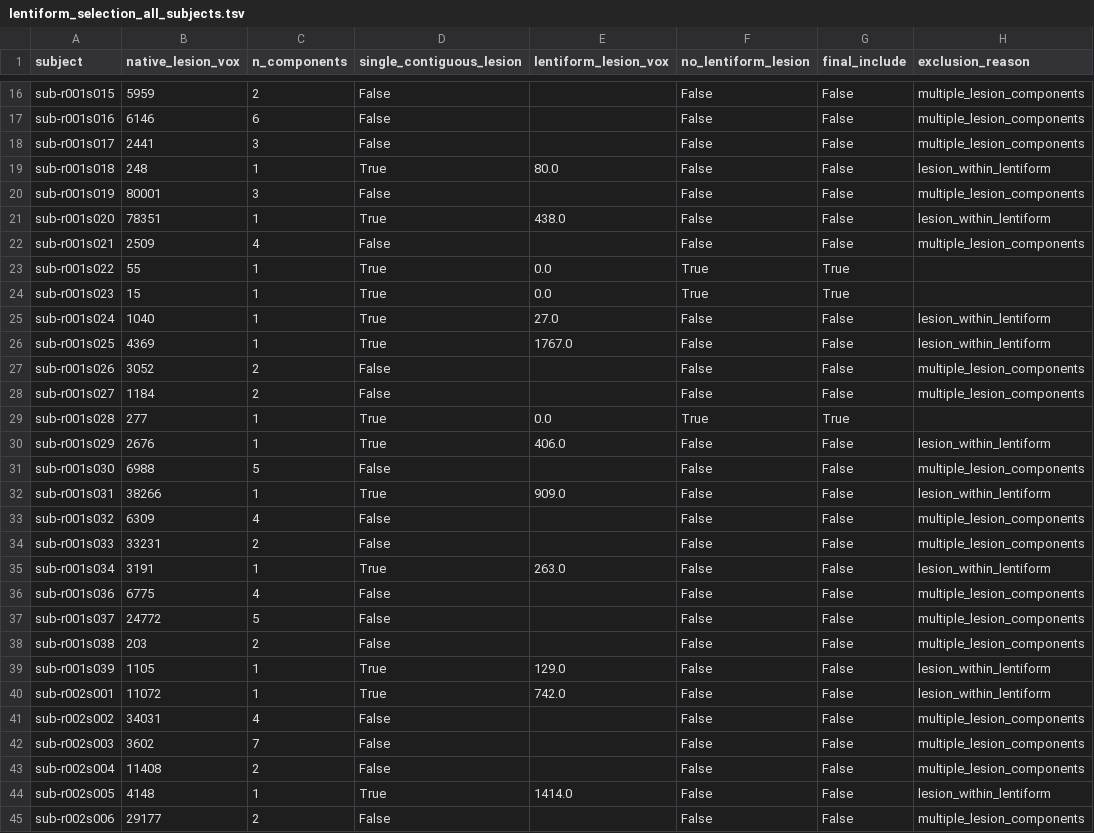
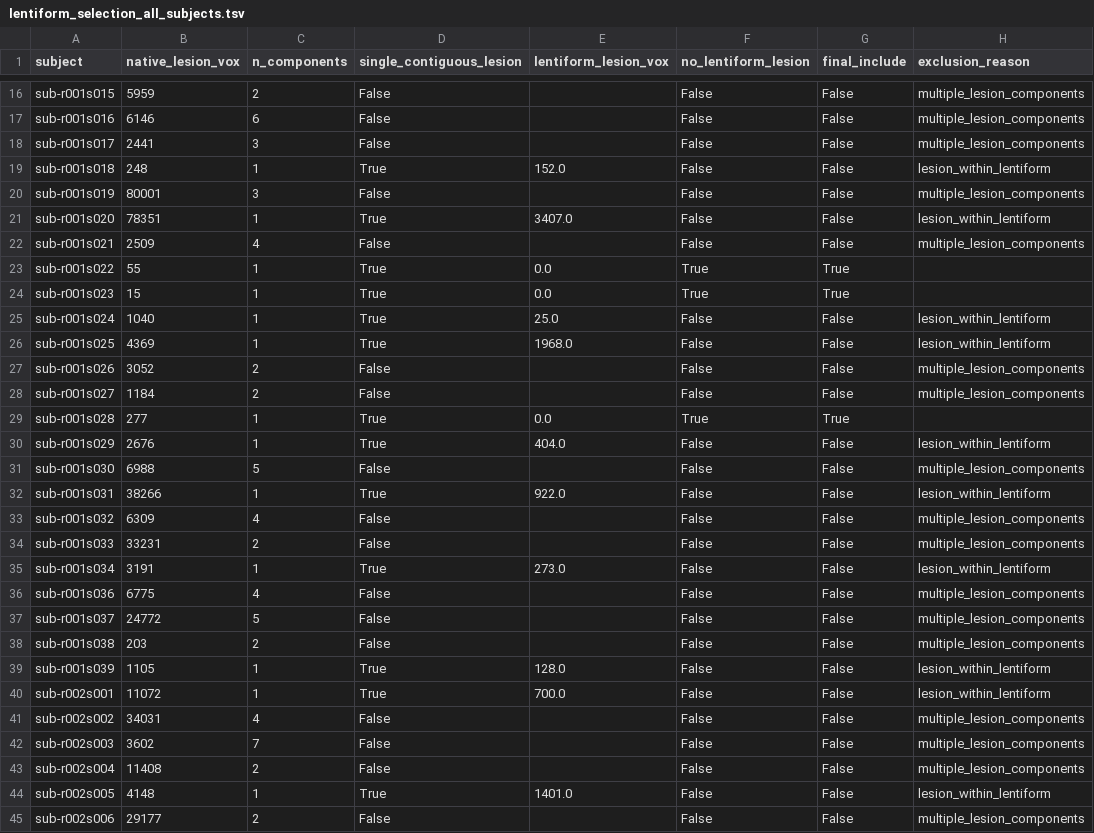
Before and after one commit to KazumichiOta/ebt-mni152-stroke-standardspace, a TSV file: data/lentiform_selection_all_subjects.tsv, drawn as a sheet; only a part is shown, gaps mark what is left out; the diff covers the shown part only.

```diff
--- a/data/lentiform_selection_all_subjects.tsv
+++ b/data/lentiform_selection_all_subjects.tsv
@@ -18,5 +18,5 @@ sub-r001s016	6146	6	False		False	False	multiple_lesion_components
 sub-r001s017	2441	3	False		False	False	multiple_lesion_components
-sub-r001s018	248	1	True	80.0	False	False	lesion_within_lentiform
+sub-r001s018	248	1	True	152.0	False	False	lesion_within_lentiform
 sub-r001s019	80001	3	False		False	False	multiple_lesion_components
-sub-r001s020	78351	1	True	438.0	False	False	lesion_within_lentiform
+sub-r001s020	78351	1	True	3407.0	False	False	lesion_within_lentiform
 sub-r001s021	2509	4	False		False	False	multiple_lesion_components
@@ -24,4 +24,4 @@ sub-r001s022	55	1	True	0.0	True	True
 sub-r001s023	15	1	True	0.0	True	True	
-sub-r001s024	1040	1	True	27.0	False	False	lesion_within_lentiform
-sub-r001s025	4369	1	True	1767.0	False	False	lesion_within_lentiform
+sub-r001s024	1040	1	True	25.0	False	False	lesion_within_lentiform
+sub-r001s025	4369	1	True	1968.0	False	False	lesion_within_lentiform
 sub-r001s026	3052	2	False		False	False	multiple_lesion_components
@@ -29,8 +29,8 @@ sub-r001s027	1184	2	False		False	False	multiple_lesion_components
 sub-r001s028	277	1	True	0.0	True	True	
-sub-r001s029	2676	1	True	406.0	False	False	lesion_within_lentiform
+sub-r001s029	2676	1	True	404.0	False	False	lesion_within_lentiform
 sub-r001s030	6988	5	False		False	False	multiple_lesion_components
-sub-r001s031	38266	1	True	909.0	False	False	lesion_within_lentiform
+sub-r001s031	38266	1	True	922.0	False	False	lesion_within_lentiform
 sub-r001s032	6309	4	False		False	False	multiple_lesion_components
 sub-r001s033	33231	2	False		False	False	multiple_lesion_components
-sub-r001s034	3191	1	True	263.0	False	False	lesion_within_lentiform
+sub-r001s034	3191	1	True	273.0	False	False	lesion_within_lentiform
 sub-r001s036	6775	4	False		False	False	multiple_lesion_components
@@ -38,4 +38,4 @@ sub-r001s037	24772	5	False		False	False	multiple_lesion_components
 sub-r001s038	203	2	False		False	False	multiple_lesion_components
-sub-r001s039	1105	1	True	129.0	False	False	lesion_within_lentiform
-sub-r002s001	11072	1	True	742.0	False	False	lesion_within_lentiform
+sub-r001s039	1105	1	True	128.0	False	False	lesion_within_lentiform
+sub-r002s001	11072	1	True	700.0	False	False	lesion_within_lentiform
 sub-r002s002	34031	4	False		False	False	multiple_lesion_components
@@ -43,3 +43,3 @@ sub-r002s003	3602	7	False		False	False	multiple_lesion_components
 sub-r002s004	11408	2	False		False	False	multiple_lesion_components
-sub-r002s005	4148	1	True	1414.0	False	False	lesion_within_lentiform
+sub-r002s005	4148	1	True	1401.0	False	False	lesion_within_lentiform
 sub-r002s006	29177	2	False		False	False	multiple_lesion_components
```
Also changed, not shown: 155 edited cells elsewhere in this file, data/release_per_subject_metrics.tsv, 10 other files.
